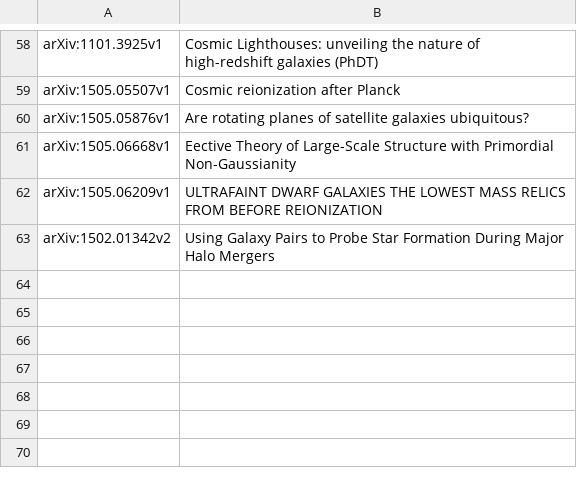
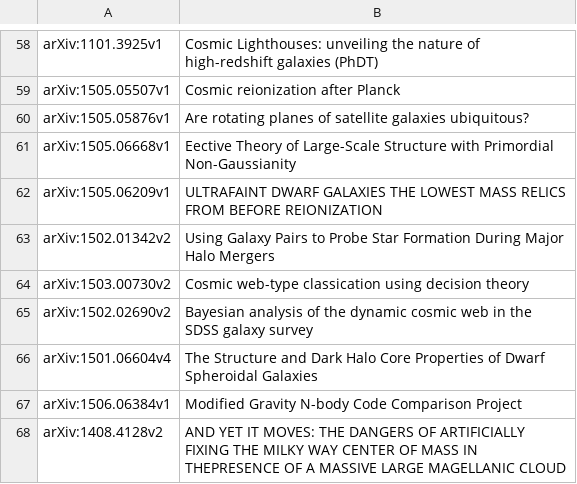
Before and after one commit to jngaravitoc/papers, a CSV file: papers.csv, drawn as a sheet; only a part is shown, gaps mark what is left out; the diff names each change by its address in the sheet, - before the commit and + after, or states it on an @@ line.

Commit message:
Update papers.csv

```diff
--- a/papers.csv
+++ b/papers.csv
+row 64: arXiv:1503.00730v2 | Cosmic web-type classication using decision theory
+row 65: arXiv:1502.02690v2 | Bayesian analysis of the dynamic cosmic web in the SDSS galaxy survey
+row 66: arXiv:1501.06604v4 | The Structure and Dark Halo Core Properties of Dwarf Spheroidal Galaxies
+row 67: arXiv:1506.06384v1 | Modified Gravity N-body Code Comparison Project
+row 68: arXiv:1408.4128v2 | AND YET IT MOVES: THE DANGERS OF ARTIFICIALLY FIXING THE MILKY WAY CENTER OF MASS IN THEPRESENCE OF A MASSIVE LARGE MAGELLANIC CLOUD
```
